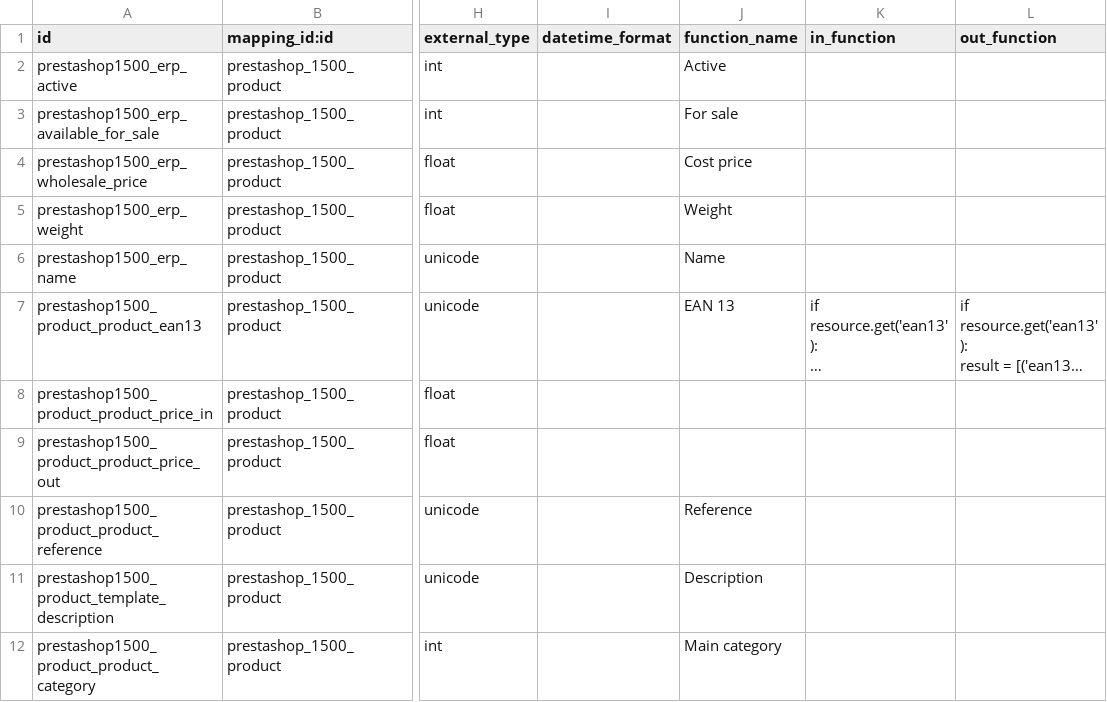
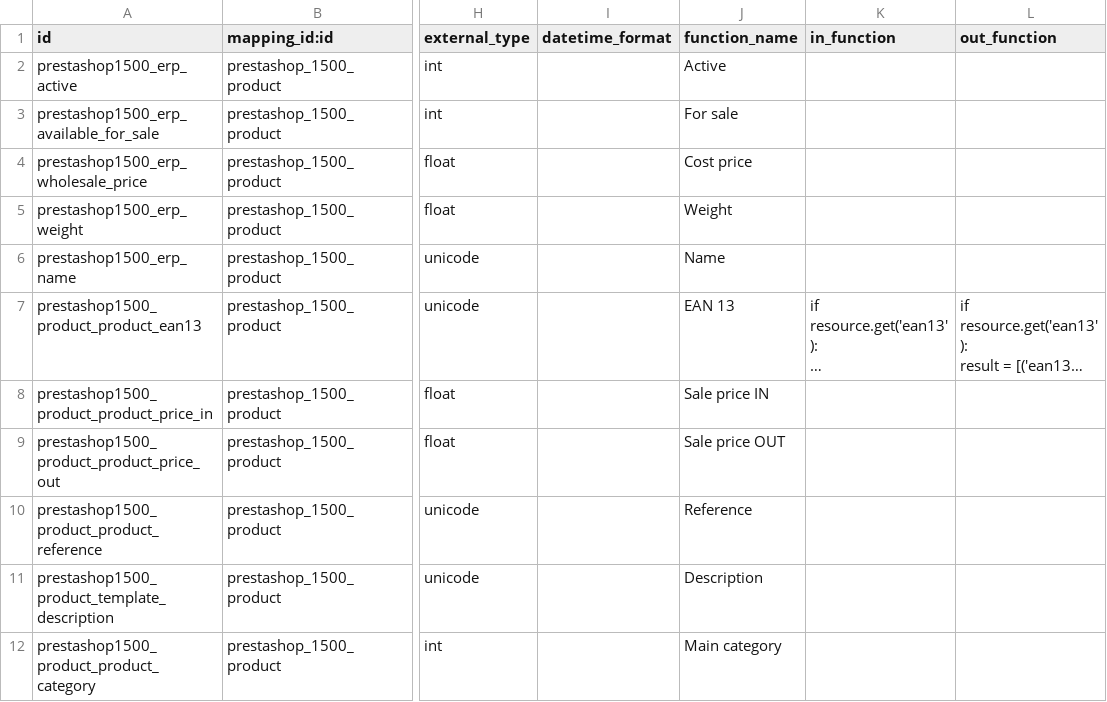
Before and after one commit to effectiveDev0818/prestashop_connector, a CSV file: prestashoperpconnect/settings/1.5.0.0/product.product/external.mappinglines.template.csv, drawn as a sheet; only a part is shown, gaps mark what is left out; long unchanged cells end in …; the diff covers the shown part only; the diff names each change by its address in the sheet, - before the commit and + after, or states it on an @@ line.

```diff
--- a/prestashoperpconnect/settings/1.5.0.0/product.product/external.mappinglines.template.csv
+++ b/prestashoperpconnect/settings/1.5.0.0/product.product/external.mappinglines.template.csv
-J8 (function_name): (empty)
+J8 (function_name): Sale price IN
-J9 (function_name): (empty)
+J9 (function_name): Sale price OUT
```
Also changed, not shown: 1 edited cell elsewhere in this file, 1 other file.
